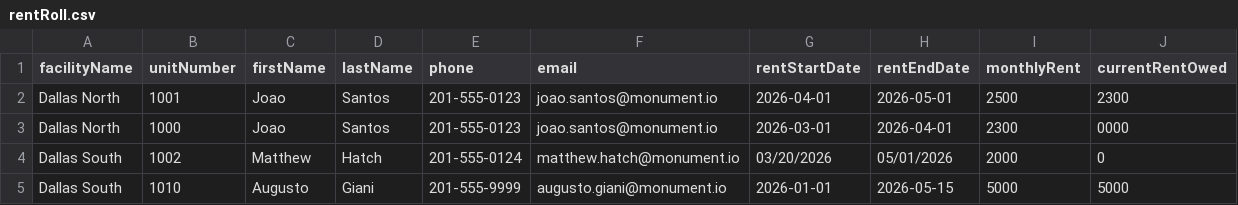
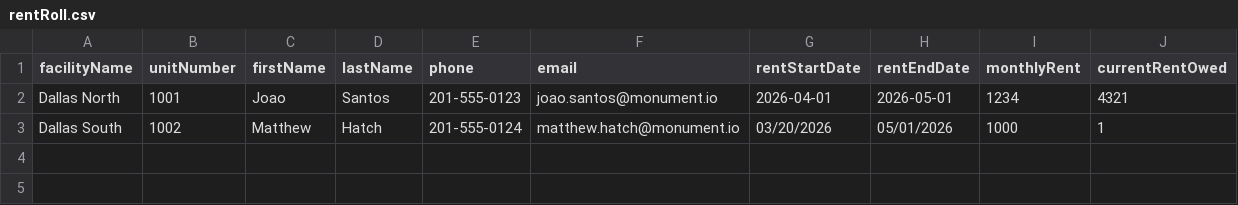
Before and after one commit to Gianini2/defined-schema-migration, a CSV file: data/rentRoll.csv, drawn as a sheet.

```diff
--- a/data/rentRoll.csv
+++ b/data/rentRoll.csv
@@ -1,5 +1,3 @@
 facilityName,unitNumber,firstName,lastName,phone,email,rentStartDate,rentEndDate,monthlyRent,currentRentOwed
-Dallas North,1001,Joao ,Santos,201-555-0123,joao.santos@monument.io,2026-04-01,2026-05-01,2500,2300
-Dallas North,1000,Joao ,Santos,201-555-0123,joao.santos@monument.io,2026-03-01,2026-04-01,2300,0000
-Dallas South,1002,Matthew,Hatch,201-555-0124,matthew.hatch@monument.io,03/20/2026,05/01/2026,2000,0
-Dallas South,1010,Augusto,Giani,201-555-9999,augusto.giani@monument.io,2026-01-01,2026-05-15,5000,5000
+Dallas North,1001,Joao ,Santos,201-555-0123,joao.santos@monument.io,2026-04-01,2026-05-01,1234,4321
+Dallas South,1002,Matthew,Hatch,201-555-0124,matthew.hatch@monument.io,03/20/2026,05/01/2026,1000,1
```
Also changed, not shown: data/unit.csv, 3 other files.
